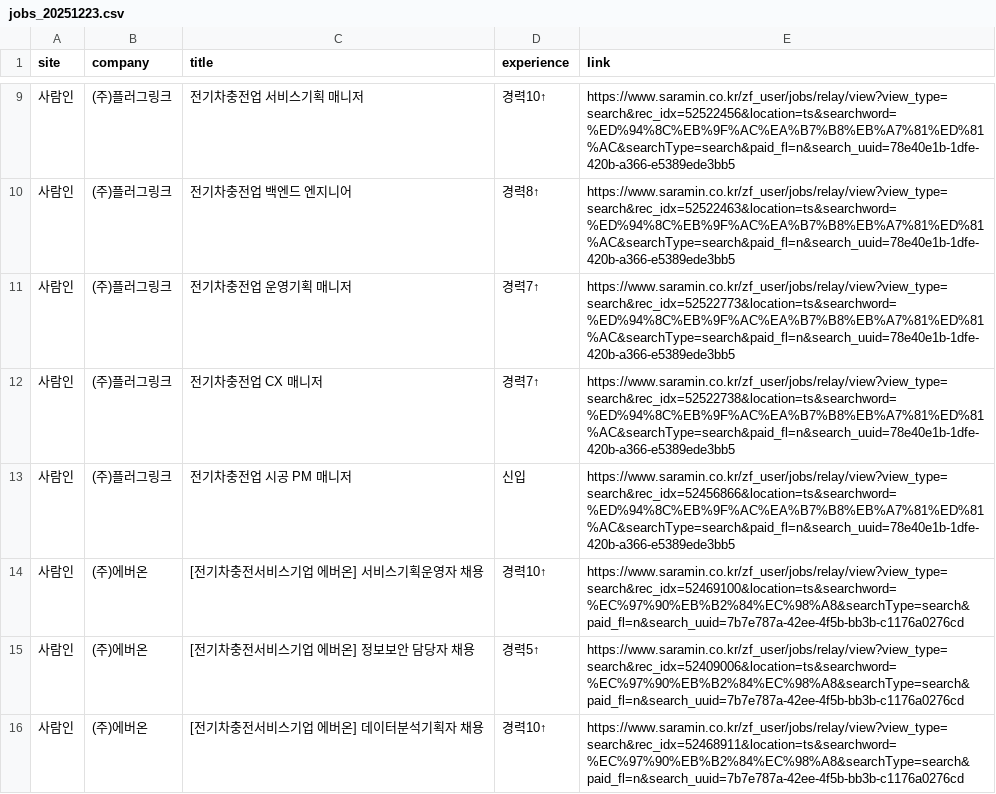
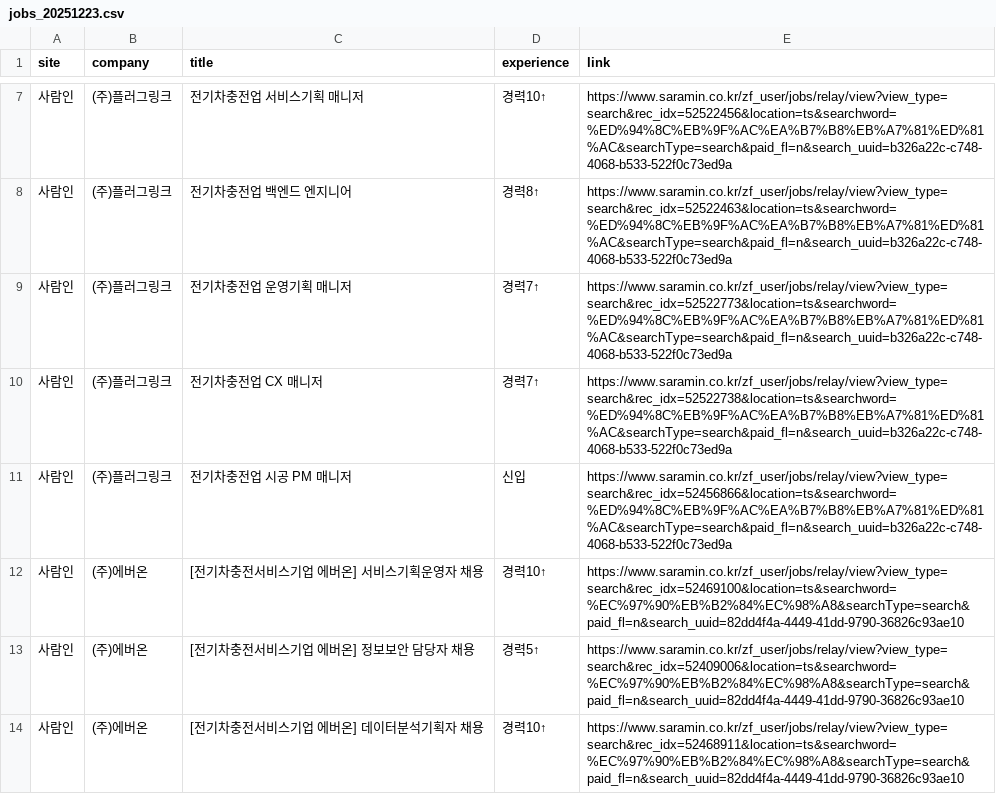
Before and after one commit to ian939/HR-crawler, a CSV file: jobs_20251223.csv, drawn as a sheet; only a part is shown, gaps mark what is left out; the diff covers the shown part only.

```diff
--- a/jobs_20251223.csv
+++ b/jobs_20251223.csv
@@ -9,8 +7,8 @@
-사람인,(주)플러그링크,전기차충전업 서비스기획 매니저,경력10↑,https://www.saramin.co.kr/zf_user/jobs/relay/view?view_type=search&rec_idx=52522456&location=ts&searchword=%ED%94%8C%EB%9F%AC%EA%B7%B8%EB%A7%81%ED%81%AC&searchType=search&paid_fl=n&search_uuid=78e40e1b-1dfe-420b-a366-e5389ede3bb5
-사람인,(주)플러그링크,전기차충전업 백엔드 엔지니어,경력8↑,https://www.saramin.co.kr/zf_user/jobs/relay/view?view_type=search&rec_idx=52522463&location=ts&searchword=%ED%94%8C%EB%9F%AC%EA%B7%B8%EB%A7%81%ED%81%AC&searchType=search&paid_fl=n&search_uuid=78e40e1b-1dfe-420b-a366-e5389ede3bb5
-사람인,(주)플러그링크,전기차충전업 운영기획 매니저,경력7↑,https://www.saramin.co.kr/zf_user/jobs/relay/view?view_type=search&rec_idx=52522773&location=ts&searchword=%ED%94%8C%EB%9F%AC%EA%B7%B8%EB%A7%81%ED%81%AC&searchType=search&paid_fl=n&search_uuid=78e40e1b-1dfe-420b-a366-e5389ede3bb5
-사람인,(주)플러그링크,전기차충전업 CX 매니저,경력7↑,https://www.saramin.co.kr/zf_user/jobs/relay/view?view_type=search&rec_idx=52522738&location=ts&searchword=%ED%94%8C%EB%9F%AC%EA%B7%B8%EB%A7%81%ED%81%AC&searchType=search&paid_fl=n&search_uuid=78e40e1b-1dfe-420b-a366-e5389ede3bb5
-사람인,(주)플러그링크,전기차충전업 시공 PM 매니저,신입,https://www.saramin.co.kr/zf_user/jobs/relay/view?view_type=search&rec_idx=52456866&location=ts&searchword=%ED%94%8C%EB%9F%AC%EA%B7%B8%EB%A7%81%ED%81%AC&searchType=search&paid_fl=n&search_uuid=78e40e1b-1dfe-420b-a366-e5389ede3bb5
-사람인,(주)에버온,[전기차충전서비스기업 에버온] 서비스기획운영자 채용,경력10↑,https://www.saramin.co.kr/zf_user/jobs/relay/view?view_type=search&rec_idx=52469100&location=ts&searchword=%EC%97%90%EB%B2%84%EC%98%A8&searchType=search&paid_fl=n&search_uuid=7b7e787a-42ee-4f5b-bb3b-c1176a0276cd
-사람인,(주)에버온,[전기차충전서비스기업 에버온] 정보보안 담당자 채용,경력5↑,https://www.saramin.co.kr/zf_user/jobs/relay/view?view_type=search&rec_idx=52409006&location=ts&searchword=%EC%97%90%EB%B2%84%EC%98%A8&searchType=search&paid_fl=n&search_uuid=7b7e787a-42ee-4f5b-bb3b-c1176a0276cd
-사람인,(주)에버온,[전기차충전서비스기업 에버온] 데이터분석기획자 채용,경력10↑,https://www.saramin.co.kr/zf_user/jobs/relay/view?view_type=search&rec_idx=52468911&location=ts&searchword=%EC%97%90%EB%B2%84%EC%98%A8&searchType=search&paid_fl=n&search_uuid=7b7e787a-42ee-4f5b-bb3b-c1176a0276cd
+사람인,(주)플러그링크,전기차충전업 서비스기획 매니저,경력10↑,https://www.saramin.co.kr/zf_user/jobs/relay/view?view_type=search&rec_idx=52522456&location=ts&searchword=%ED%94%8C%EB%9F%AC%EA%B7%B8%EB%A7%81%ED%81%AC&searchType=search&paid_fl=n&search_uuid=b326a22c-c748-4068-b533-522f0c73ed9a
+사람인,(주)플러그링크,전기차충전업 백엔드 엔지니어,경력8↑,https://www.saramin.co.kr/zf_user/jobs/relay/view?view_type=search&rec_idx=52522463&location=ts&searchword=%ED%94%8C%EB%9F%AC%EA%B7%B8%EB%A7%81%ED%81%AC&searchType=search&paid_fl=n&search_uuid=b326a22c-c748-4068-b533-522f0c73ed9a
+사람인,(주)플러그링크,전기차충전업 운영기획 매니저,경력7↑,https://www.saramin.co.kr/zf_user/jobs/relay/view?view_type=search&rec_idx=52522773&location=ts&searchword=%ED%94%8C%EB%9F%AC%EA%B7%B8%EB%A7%81%ED%81%AC&searchType=search&paid_fl=n&search_uuid=b326a22c-c748-4068-b533-522f0c73ed9a
+사람인,(주)플러그링크,전기차충전업 CX 매니저,경력7↑,https://www.saramin.co.kr/zf_user/jobs/relay/view?view_type=search&rec_idx=52522738&location=ts&searchword=%ED%94%8C%EB%9F%AC%EA%B7%B8%EB%A7%81%ED%81%AC&searchType=search&paid_fl=n&search_uuid=b326a22c-c748-4068-b533-522f0c73ed9a
+사람인,(주)플러그링크,전기차충전업 시공 PM 매니저,신입,https://www.saramin.co.kr/zf_user/jobs/relay/view?view_type=search&rec_idx=52456866&location=ts&searchword=%ED%94%8C%EB%9F%AC%EA%B7%B8%EB%A7%81%ED%81%AC&searchType=search&paid_fl=n&search_uuid=b326a22c-c748-4068-b533-522f0c73ed9a
+사람인,(주)에버온,[전기차충전서비스기업 에버온] 서비스기획운영자 채용,경력10↑,https://www.saramin.co.kr/zf_user/jobs/relay/view?view_type=search&rec_idx=52469100&location=ts&searchword=%EC%97%90%EB%B2%84%EC%98%A8&searchType=search&paid_fl=n&search_uuid=82dd4f4a-4449-41dd-9790-36826c93ae10
+사람인,(주)에버온,[전기차충전서비스기업 에버온] 정보보안 담당자 채용,경력5↑,https://www.saramin.co.kr/zf_user/jobs/relay/view?view_type=search&rec_idx=52409006&location=ts&searchword=%EC%97%90%EB%B2%84%EC%98%A8&searchType=search&paid_fl=n&search_uuid=82dd4f4a-4449-41dd-9790-36826c93ae10
+사람인,(주)에버온,[전기차충전서비스기업 에버온] 데이터분석기획자 채용,경력10↑,https://www.saramin.co.kr/zf_user/jobs/relay/view?view_type=search&rec_idx=52468911&location=ts&searchword=%EC%97%90%EB%B2%84%EC%98%A8&searchType=search&paid_fl=n&search_uuid=82dd4f4a-4449-41dd-9790-36826c93ae10
```
Also changed, not shown: 2 removed rows and 5 edited cells elsewhere in this file.
